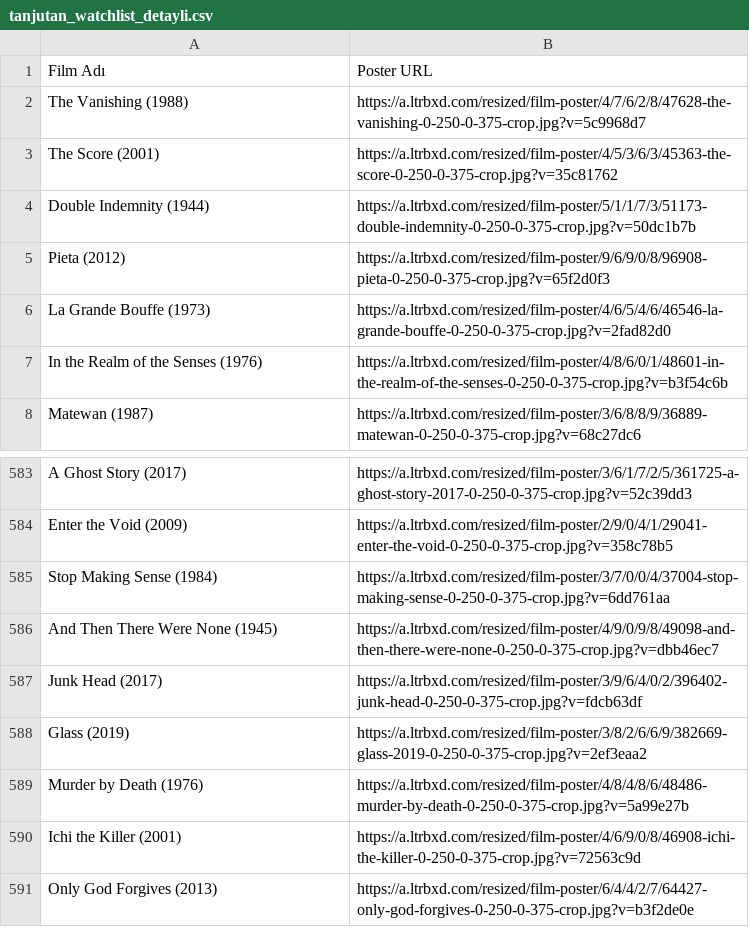
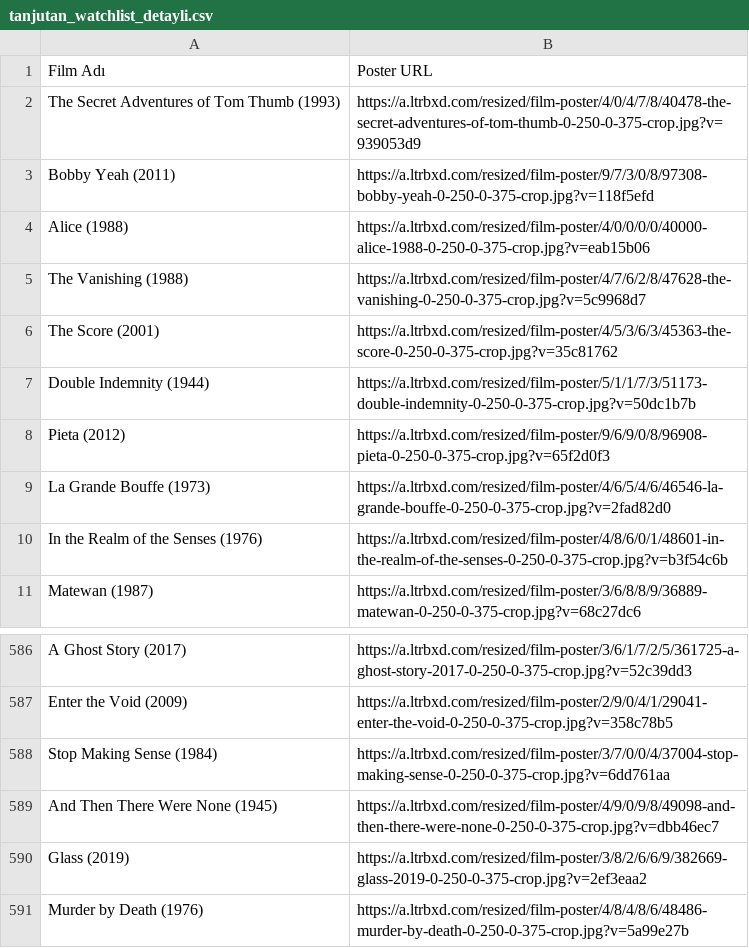
Before and after one commit to melikeaytac/Letterboxd, a CSV file: tanjutan_watchlist_detayli.csv, drawn as a sheet; only a part is shown, gaps mark what is left out; the shorter side is filled out with more unchanged rows; removed rows and columns are numbered as before the commit, all else as after; the diff names each change by its address in the sheet, - before the commit and + after, or states it on an @@ line.

```diff
--- a/tanjutan_watchlist_detayli.csv
+++ b/tanjutan_watchlist_detayli.csv
+row 2: The Secret Adventures of Tom Thumb (1993) | https://a.ltrbxd.com/resized/film-poster/4/0/4/7/8/40478-the-secret-adventures-of-tom-thumb-0-250-0-375-crop.jpg?v=939053d9
+row 3: Bobby Yeah (2011) | https://a.ltrbxd.com/resized/film-poster/9/7/3/0/8/97308-bobby-yeah-0-250-0-375-crop.jpg?v=118f5efd
+row 4: Alice (1988) | https://a.ltrbxd.com/resized/film-poster/4/0/0/0/0/40000-alice-1988-0-250-0-375-crop.jpg?v=eab15b06
-row 587: Junk Head (2017) | https://a.ltrbxd.com/resized/film-poster/3/9/6/4/0/2/396402-junk-head-0-250-0-375-crop.jpg?v=fdcb63df
```
Also changed, not shown: 1 other file.
